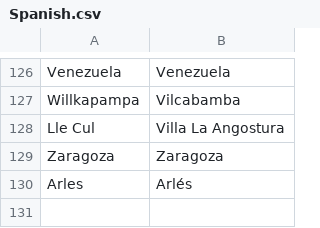
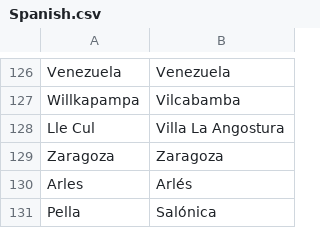
Before and after one commit to proompter-deluxe/Dawn-of-Civilization, a CSV file: Assets/Maps/Translations/Spanish.csv, drawn as a sheet; only a part is shown, gaps mark what is left out.

Commit message:
Add Thessalonica name to Spanish

```diff
--- a/Assets/Maps/Translations/Spanish.csv
+++ b/Assets/Maps/Translations/Spanish.csv
@@ -130 +130,2 @@ Zaragoza,Zaragoza
 Arles,Arlés
+Pella,Salónica
```
